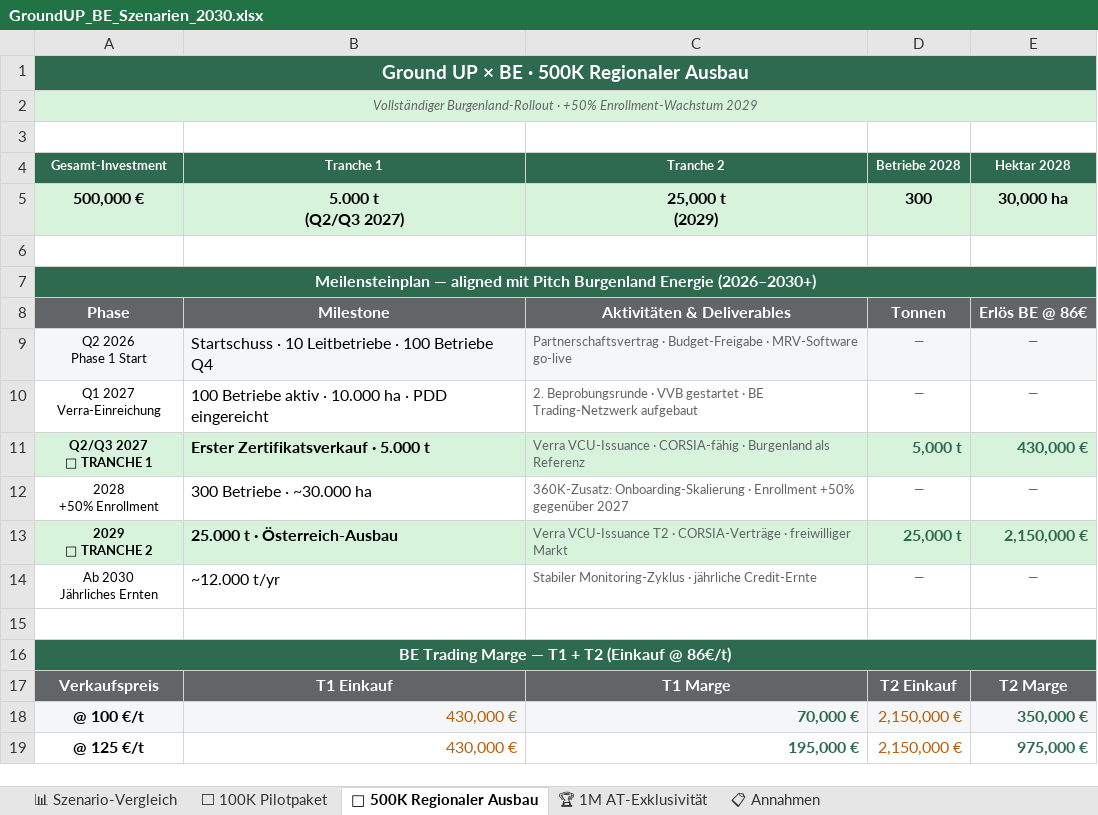
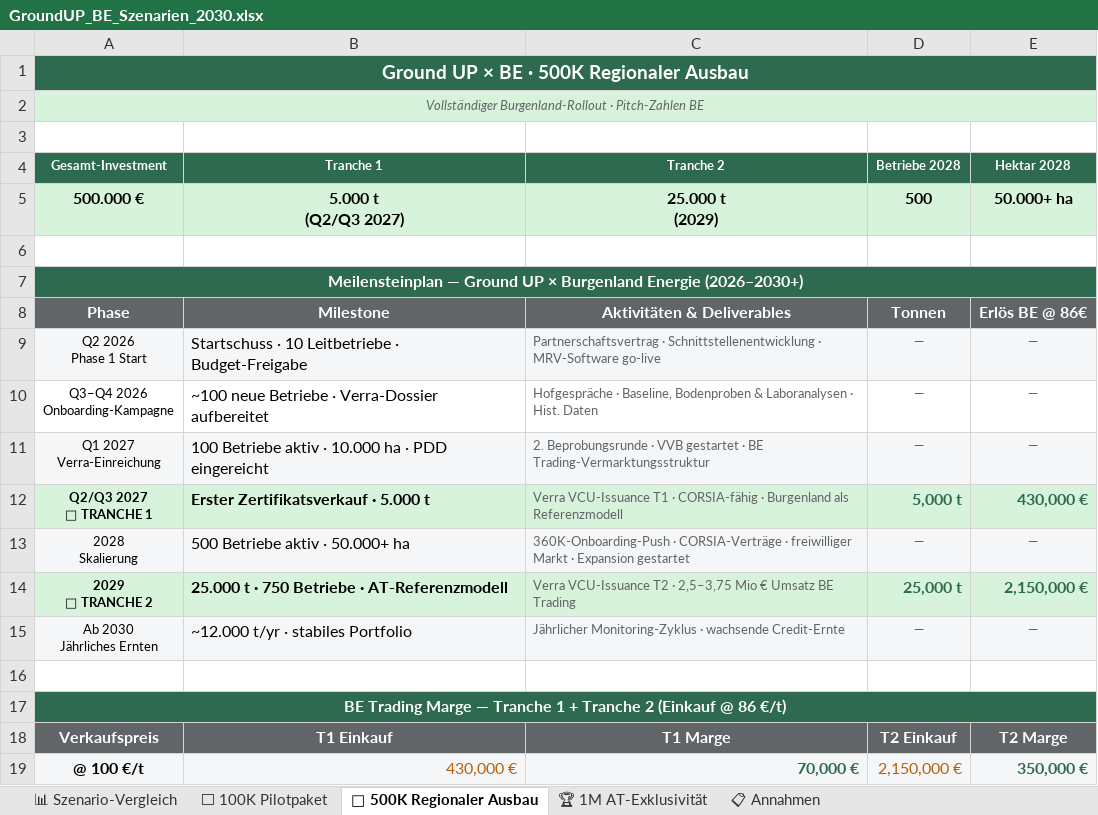
Before and after one commit to GROUNDUP-GmbH/groundup-be-pitch, an Excel workbook: GroundUP_BE_Szenarien_2030.xlsx, sheet 🚀 500K Regionaler Ausbau, drawn as a sheet; only a part is shown; the shorter side is filled out with more unchanged rows; values as stored, in another font and other column widths than the file's, no borders; removed rows and columns are numbered as before the commit, all else as after; ↵ is a line break in a cell; the diff names each change by its address in the sheet, - before the commit and + after, or states it on an @@ line.

Commit message:
update: v5 — 500K=pitch-baseline, 1M=2x scale, AT exclusivity

```diff
--- a/GroundUP_BE_Szenarien_2030.xlsx (sheet 🚀 500K Regionaler Ausbau)
+++ b/GroundUP_BE_Szenarien_2030.xlsx (sheet 🚀 500K Regionaler Ausbau)
-A2 (Gesamt-Investment): …Burgenland-Rollout · +50% Enrollment-Wachstum 2029
+A2 (Gesamt-Investment): …Burgenland-Rollout · Pitch-Zahlen BE
-row 5: 500,000 € | 5.000 t ↵ (Q2/Q3 2027) | 25,000 t ↵ (2029) | 300 | 30,000 ha
+row 5: 500.000 € | 5.000 t ↵ (Q2/Q3 2027) | 25.000 t ↵ (2029) | 500 | 50.000+ ha
-A7 (Gesamt-Investment): Meilensteinplan — aligned mit Pitch Burgenland Energie…
+A7 (Gesamt-Investment): Meilensteinplan — Ground UP × Burgenland Energie…
-B9 (Tranche 1): …Leitbetriebe · 100 Betriebe Q4
+B9 (Tranche 1): …Leitbetriebe · Budget-Freigabe
-C9 (Tranche 2): Partnerschaftsvertrag · Budget-Freigabe · MRV-Software…
+C9 (Tranche 2): Partnerschaftsvertrag · Schnittstellenentwicklung · MRV-Software…
+row 10: Q3–Q4 2026 ↵ Onboarding-Kampagne | ~100 neue Betriebe · Verra-Dossier aufbereitet | Hofgespräche · Baseline, Bodenproben & Laboranalysen · Hist. Daten | — | —
-A11:E11 fill: none
+A11:E11 fill: #F5F6F7
-C11 (Tranche 2): …· BE Trading-Netzwerk aufgebaut
+C11 (Tranche 2): …· BE Trading-Vermarktungsstruktur
-C12 (Tranche 2): Verra VCU-Issuance · CORSIA-fähig · Burgenland als Referenz
+C12 (Tranche 2): Verra VCU-Issuance T1 · CORSIA-fähig · Burgenland als Referenzmodell
-A13 (Gesamt-Investment): 2028 ↵ +50% Enrollment
+A13 (Gesamt-Investment): 2028 ↵ Skalierung
-A13:E13 fill: none
+A13:E13 fill: #F5F6F7
-B13 (Tranche 1): 300 Betriebe · ~30.000 ha
+B13 (Tranche 1): 500 Betriebe aktiv · 50.000+ ha
-C13 (Tranche 2): 360K-Zusatz: Onboarding-Skalierung · Enrollment +50% gegenüber 2027
+C13 (Tranche 2): 360K-Onboarding-Push · CORSIA-Verträge · freiwilliger Markt · Expansion gestartet
-B14 (Tranche 1): 25.000 t · Österreich-Ausbau
+B14 (Tranche 1): 25.000 t · 750 Betriebe · AT-Referenzmodell
-C14 (Tranche 2): …T2 · CORSIA-Verträge · freiwilliger Markt
+C14 (Tranche 2): …T2 · 2,5–3,75 Mio € Umsatz BE Trading
-A15:E15 fill: none
+A15:E15 fill: #F5F6F7
-B15 (Tranche 1): ~12.000 t/yr
+B15 (Tranche 1): ~12.000 t/yr · stabiles Portfolio
-C15 (Tranche 2): Stabiler Monitoring-Zyklus · jährliche Credit-Ernte
+C15 (Tranche 2): Jährlicher Monitoring-Zyklus · wachsende Credit-Ernte
-A17 (Gesamt-Investment): …Marge — T1 + T2 (Einkauf @ 86€/t)
+A17 (Gesamt-Investment): …Marge — Tranche 1 + Tranche 2 (Einkauf @ 86 €/t)
```
Also changed, not shown: sheet 📊 Szenario-Vergleich, sheet 🏆 1M AT-Exklusivität, sheet 📋 Annahmen, sheet ⬜ 100K Pilotpaket.
